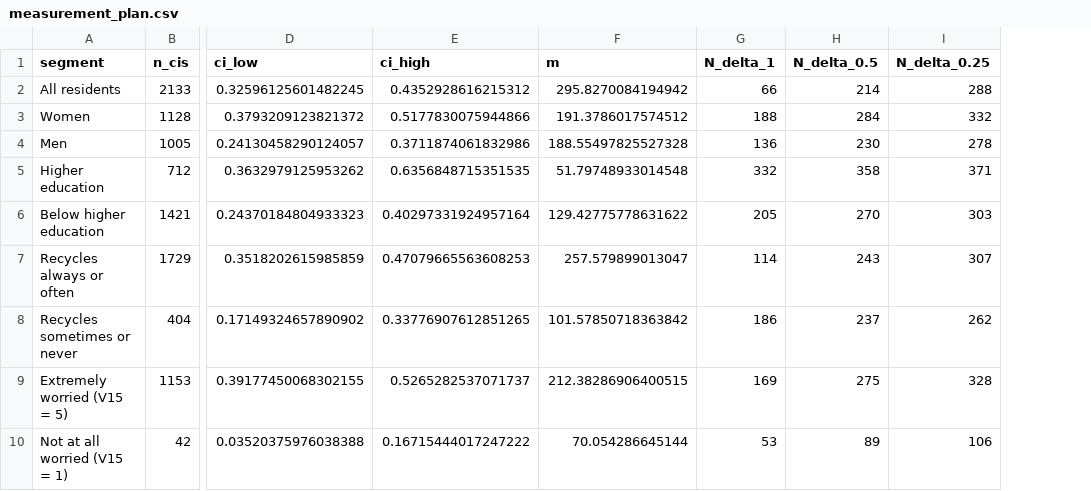
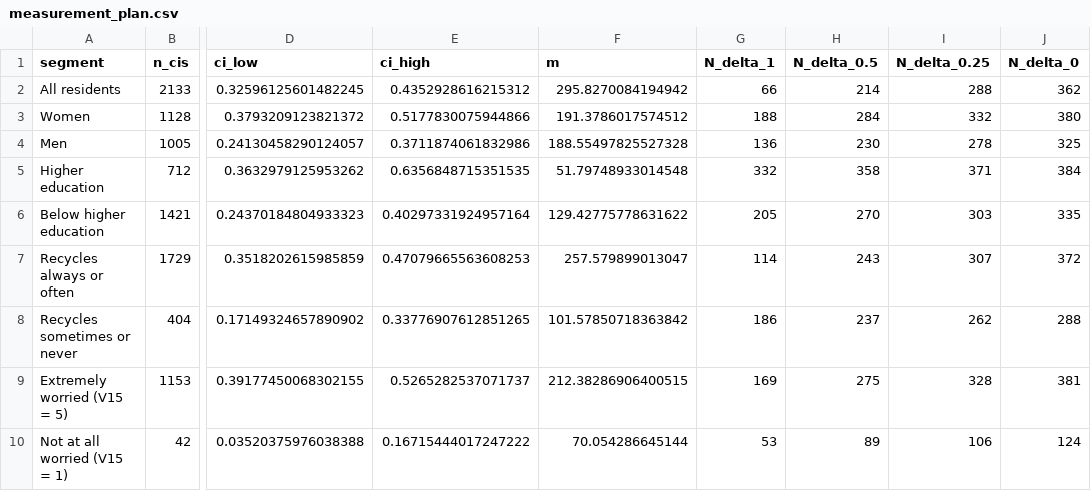
Before and after one commit to anabossler/virtual_surveys, a CSV file: transfer_output/measurement_plan.csv, drawn as a sheet; only a part is shown, gaps mark what is left out; the diff names each change by its address in the sheet, - before the commit and + after, or states it on an @@ line.

```diff
--- a/transfer_output/measurement_plan.csv
+++ b/transfer_output/measurement_plan.csv
+column J (N_delta_0), rows 2-10: 362 | 380 | 325 | 384 | 335 | 372 | 288 | 381 | 124
```
Also changed, not shown: 25 other files.
